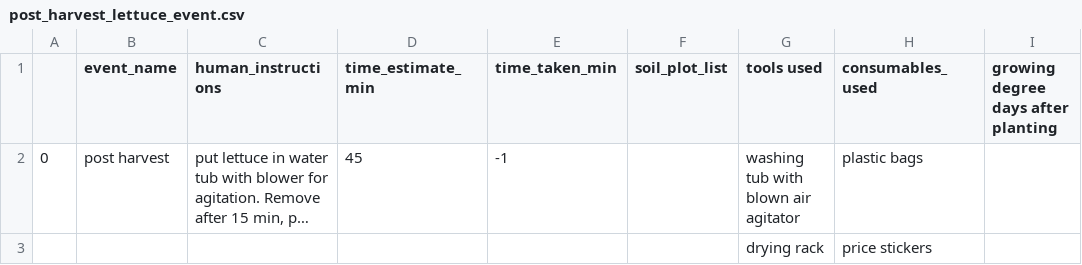
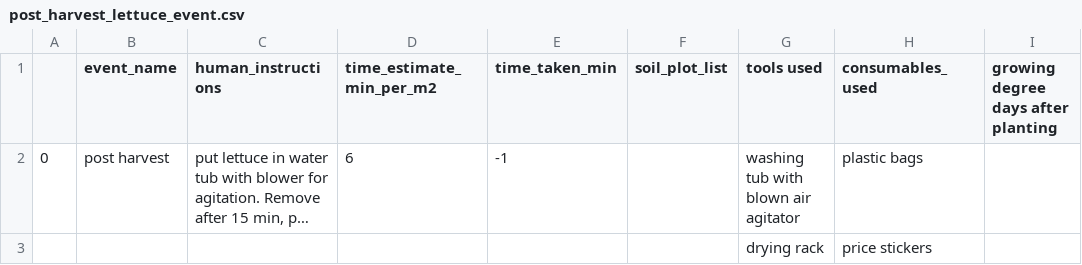
Before and after one commit to cjchandler/OpenFarmPlanner, a CSV file: lettuce_event_templates/post_harvest_lettuce_event.csv, drawn as a sheet; only a part is shown; long unchanged cells end in …; the diff names each change by its address in the sheet, - before the commit and + after, or states it on an @@ line.

```diff
--- a/lettuce_event_templates/post_harvest_lettuce_event.csv
+++ b/lettuce_event_templates/post_harvest_lettuce_event.csv
-D1: time_estimate_min
+D1: time_estimate_min_per_m2
-D2 (time_estimate_min_per_m2): 45
+D2 (time_estimate_min_per_m2): 6
```
Also changed, not shown: lettuce_event_templates/harvest_lettuce_event.csv, lettuce_event_templates/plant_lettuce_event.csv, 16 other files.
